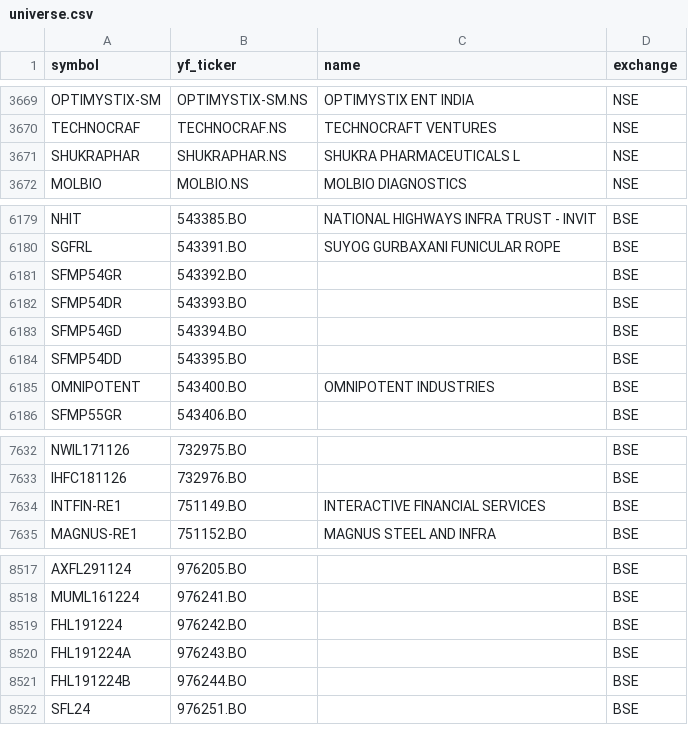
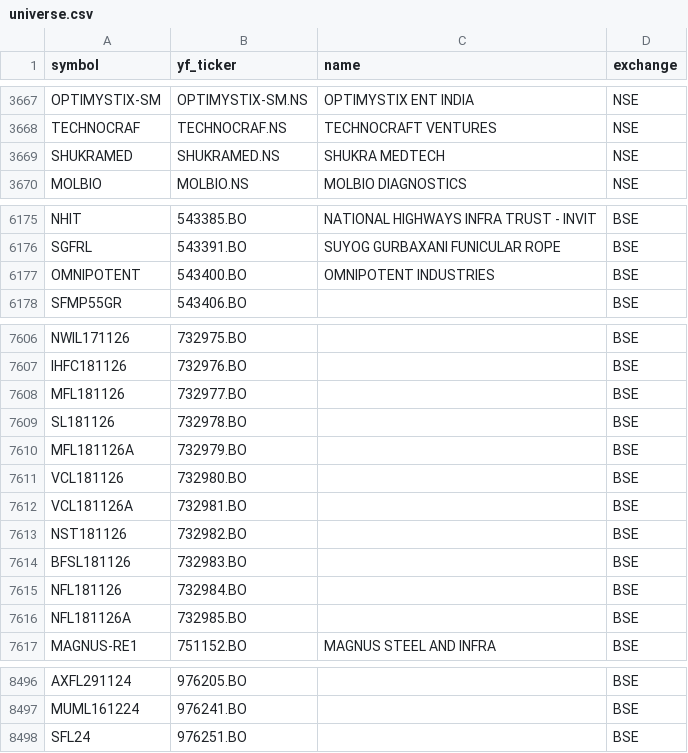
Before and after one commit to Aditya100704/nse-bse-momentum-scanner, a CSV file: data/universe.csv, drawn as a sheet; only a part is shown, gaps mark what is left out; removed rows and columns are numbered as before the commit, all else as after; the diff covers the shown part only; the diff names each change by its address in the sheet, - before the commit and + after, or states it on an @@ line.

```diff
--- a/data/universe.csv
+++ b/data/universe.csv
-row 3671: SHUKRAPHAR | SHUKRAPHAR.NS | SHUKRA PHARMACEUTICALS L | NSE
+row 3669: SHUKRAMED | SHUKRAMED.NS | SHUKRA MEDTECH | NSE
-row 6181: SFMP54GR | 543392.BO |  | BSE
-row 6182: SFMP54DR | 543393.BO |  | BSE
-row 6183: SFMP54GD | 543394.BO |  | BSE
-row 6184: SFMP54DD | 543395.BO |  | BSE
-row 7634: INTFIN-RE1 | 751149.BO | INTERACTIVE FINANCIAL SERVICES | BSE
+row 7608: MFL181126 | 732977.BO |  | BSE
+row 7609: SL181126 | 732978.BO |  | BSE
+row 7610: MFL181126A | 732979.BO |  | BSE
+row 7611: VCL181126 | 732980.BO |  | BSE
+row 7612: VCL181126A | 732981.BO |  | BSE
+row 7613: NST181126 | 732982.BO |  | BSE
+row 7614: BFSL181126 | 732983.BO |  | BSE
+row 7615: NFL181126 | 732984.BO |  | BSE
+row 7616: NFL181126A | 732985.BO |  | BSE
-row 8519: FHL191224 | 976242.BO |  | BSE
-row 8520: FHL191224A | 976243.BO |  | BSE
-row 8521: FHL191224B | 976244.BO |  | BSE
```
Also changed, not shown: 7 added rows, 27 removed rows, 1 moved row and 8 edited cells elsewhere in this file, data/scanner_output.csv, data/scanner_output_us.csv, 7 other files.
